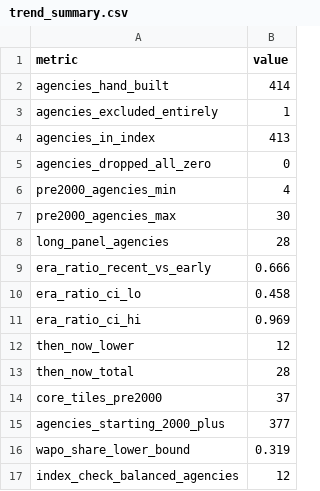
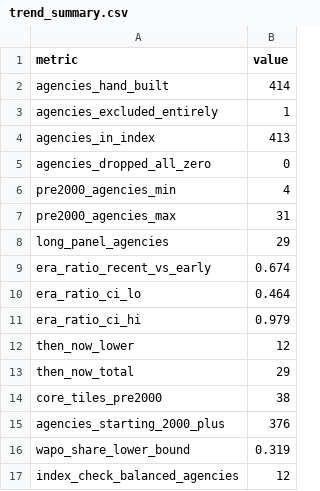
Before and after one commit to jnixy/agency-level-fatal-OIS, a CSV file: output/tables/trend_summary.csv, drawn as a sheet.

```diff
--- a/output/tables/trend_summary.csv
+++ b/output/tables/trend_summary.csv
@@ -6,11 +6,11 @@ agencies_dropped_all_zero,0
 pre2000_agencies_min,4
-pre2000_agencies_max,30
-long_panel_agencies,28
-era_ratio_recent_vs_early,0.666
-era_ratio_ci_lo,0.458
-era_ratio_ci_hi,0.969
+pre2000_agencies_max,31
+long_panel_agencies,29
+era_ratio_recent_vs_early,0.674
+era_ratio_ci_lo,0.464
+era_ratio_ci_hi,0.979
 then_now_lower,12
-then_now_total,28
-core_tiles_pre2000,37
-agencies_starting_2000_plus,377
+then_now_total,29
+core_tiles_pre2000,38
+agencies_starting_2000_plus,376
 wapo_share_lower_bound,0.319
```
Also changed, not shown: 13 other files.
